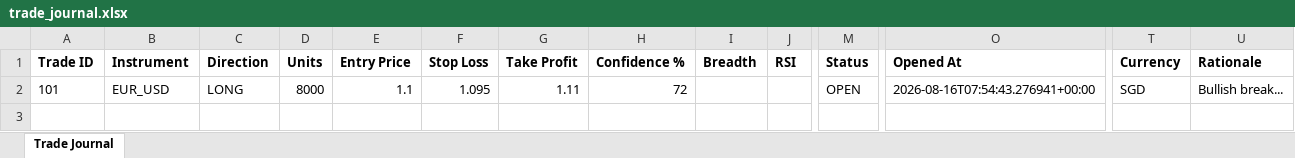
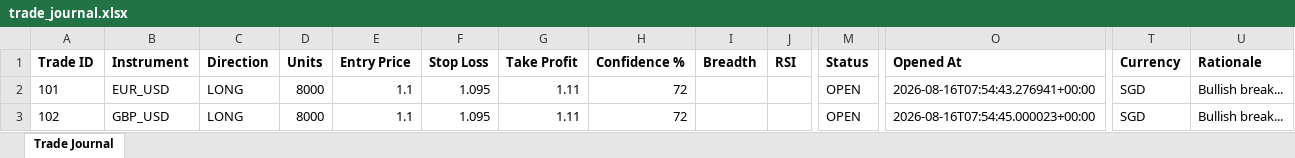
Before and after one commit to wxthesparthaaa/Claude-Trade-Agent, an Excel workbook: trade_journal.xlsx, sheet Trade Journal, drawn as a sheet; only a part is shown, gaps mark what is left out; values as stored, in another font and other column widths than the file's, no borders; rows hold the shown columns only; the diff names each change by its address in the sheet, - before the commit and + after, or states it on an @@ line.

Commit message:
Update trade_journal.xlsx

```diff
--- a/trade_journal.xlsx (sheet Trade Journal)
+++ b/trade_journal.xlsx (sheet Trade Journal)
+row 3: 102 | GBP_USD | LONG | 8000 | 1.1 | 1.095 | 1.11 | 72 |  |  | OPEN | 2026-08-16T07:54:45.000023+00:00 | SGD | Bullish break...
```
